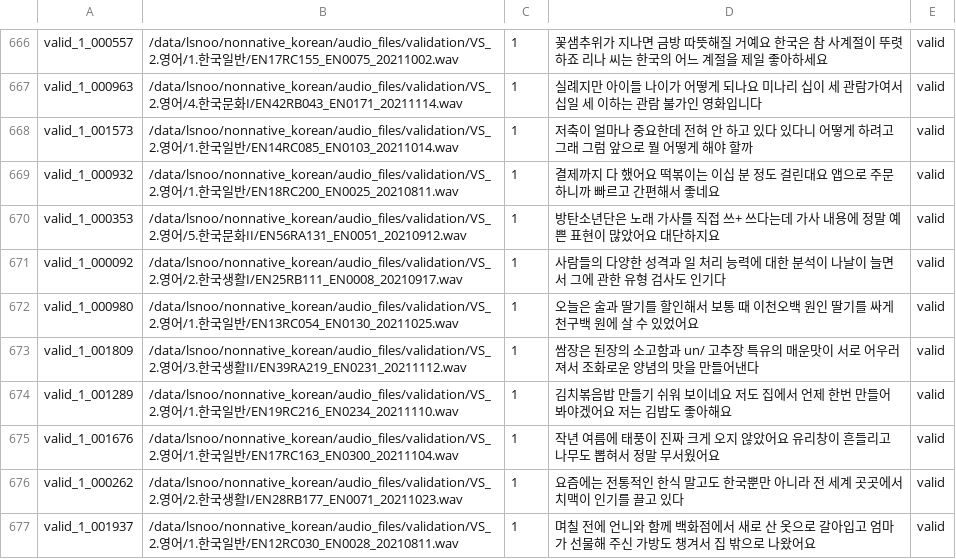
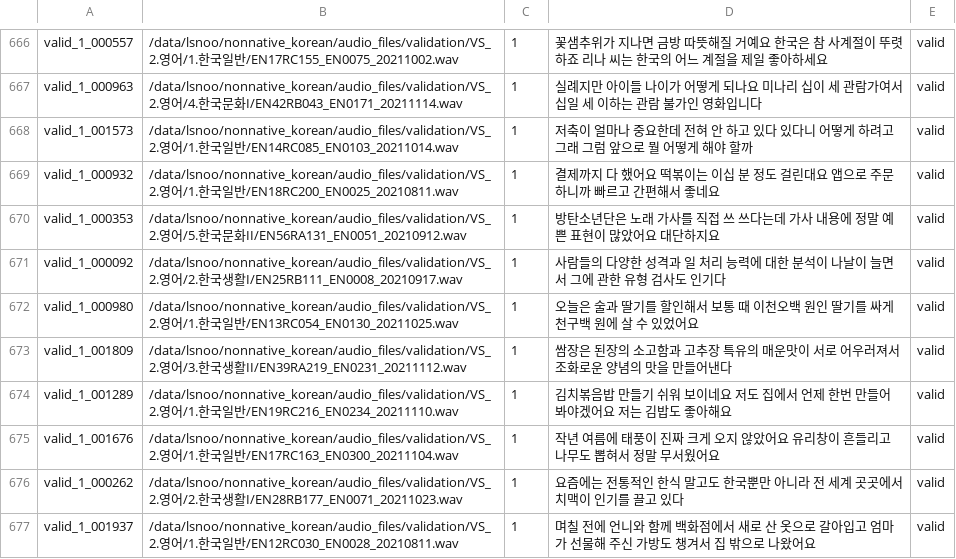
Before and after one commit to rhss10/nonnative_korean_speech_recognition_mtl, a CSV file: data/nonnative_korean/valid/less_17/1.csv, drawn as a sheet; only a part is shown, gaps mark what is left out; the diff covers the shown part only.

```diff
--- a/data/nonnative_korean/valid/less_17/1.csv
+++ b/data/nonnative_korean/valid/less_17/1.csv
@@ -669,6 +669,6 @@ valid_1_001573,/data/lsnoo/nonnative_korean/audio_files/validation/VS_2.영어/1
 valid_1_000932,/data/lsnoo/nonnative_korean/audio_files/validation/VS_2.영어/1.한국일반/EN18RC200_EN0025_20210811.wav,1,결제까지 다 했어요 떡볶이는 이십 분 정도 걸린대요 앱으로 주문하니까 빠르고 간편해서 좋네요,valid
-valid_1_000353,/data/lsnoo/nonnative_korean/audio_files/validation/VS_2.영어/5.한국문화II/EN56RA131_EN0051_20210912.wav,1,방탄소년단은 노래 가사를 직접 쓰+ 쓰다는데 가사 내용에 정말 예쁜 표현이 많았어요 대단하지요,valid
+valid_1_000353,/data/lsnoo/nonnative_korean/audio_files/validation/VS_2.영어/5.한국문화II/EN56RA131_EN0051_20210912.wav,1,방탄소년단은 노래 가사를 직접 쓰 쓰다는데 가사 내용에 정말 예쁜 표현이 많았어요 대단하지요,valid
 valid_1_000092,/data/lsnoo/nonnative_korean/audio_files/validation/VS_2.영어/2.한국생활I/EN25RB111_EN0008_20210917.wav,1,사람들의 다양한 성격과 일 처리 능력에 대한 분석이 나날이 늘면서 그에 관한 유형 검사도 인기다,valid
 valid_1_000980,/data/lsnoo/nonnative_korean/audio_files/validation/VS_2.영어/1.한국일반/EN13RC054_EN0130_20211025.wav,1,오늘은 술과 딸기를 할인해서 보통 때 이천오백 원인 딸기를 싸게 천구백 원에 살 수 있었어요,valid
-valid_1_001809,/data/lsnoo/nonnative_korean/audio_files/validation/VS_2.영어/3.한국생활II/EN39RA219_EN0231_20211112.wav,1,쌈장은 된장의 소고함과 un/ 고추장 특유의 매운맛이 서로 어우러져서 조화로운 양념의 맛을 만들어낸다,valid
+valid_1_001809,/data/lsnoo/nonnative_korean/audio_files/validation/VS_2.영어/3.한국생활II/EN39RA219_EN0231_20211112.wav,1,쌈장은 된장의 소고함과  고추장 특유의 매운맛이 서로 어우러져서 조화로운 양념의 맛을 만들어낸다,valid
 valid_1_001289,/data/lsnoo/nonnative_korean/audio_files/validation/VS_2.영어/1.한국일반/EN19RC216_EN0234_20211110.wav,1,김치볶음밥 만들기 쉬워 보이네요 저도 집에서 언제 한번 만들어 봐야겠어요 저는 김밥도 좋아해요,valid
```
Also changed, not shown: 79 edited cells elsewhere in this file, data/nonnative_korean/valid/1.csv, 30 other files.
